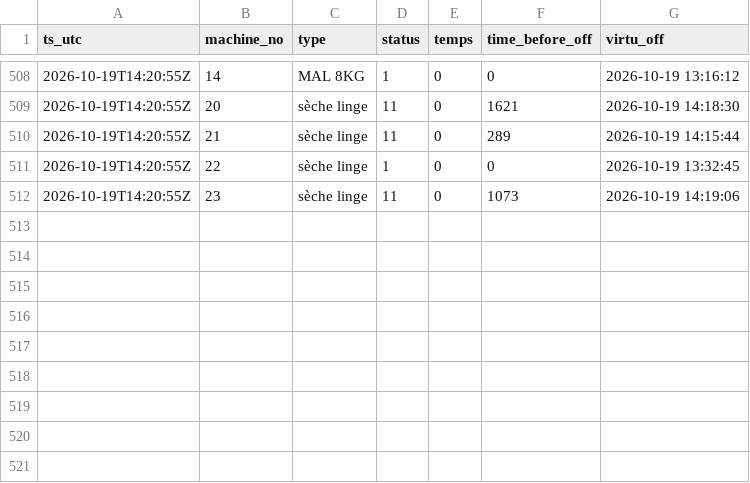
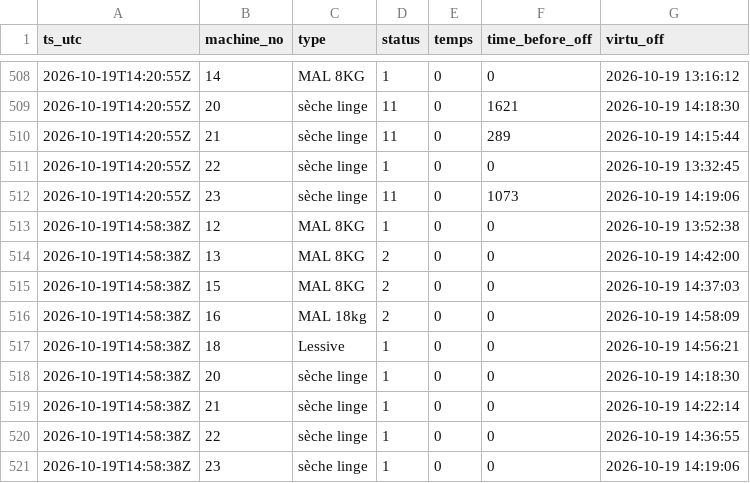
Before and after one commit to killianEurope/laundry-monitor, a CSV file: data/changes-2026-10.csv, drawn as a sheet; only a part is shown, gaps mark what is left out.

```diff
--- a/data/changes-2026-10.csv
+++ b/data/changes-2026-10.csv
@@ -512 +512,10 @@ ts_utc,machine_no,type,status,temps,time_before_off,virtu_off
 2026-10-19T14:20:55Z,23,sèche linge,11,0,1073,2026-10-19 14:19:06
+2026-10-19T14:58:38Z,12,MAL 8KG,1,0,0,2026-10-19 13:52:38
+2026-10-19T14:58:38Z,13,MAL 8KG,2,0,0,2026-10-19 14:42:00
+2026-10-19T14:58:38Z,15,MAL 8KG,2,0,0,2026-10-19 14:37:03
+2026-10-19T14:58:38Z,16,MAL 18kg,2,0,0,2026-10-19 14:58:09
+2026-10-19T14:58:38Z,18,Lessive,1,0,0,2026-10-19 14:56:21
+2026-10-19T14:58:38Z,20,sèche linge,1,0,0,2026-10-19 14:18:30
+2026-10-19T14:58:38Z,21,sèche linge,1,0,0,2026-10-19 14:22:14
+2026-10-19T14:58:38Z,22,sèche linge,1,0,0,2026-10-19 14:36:55
+2026-10-19T14:58:38Z,23,sèche linge,1,0,0,2026-10-19 14:19:06
```
Also changed, not shown: data/polls-2026-10.csv, 2 other files.
